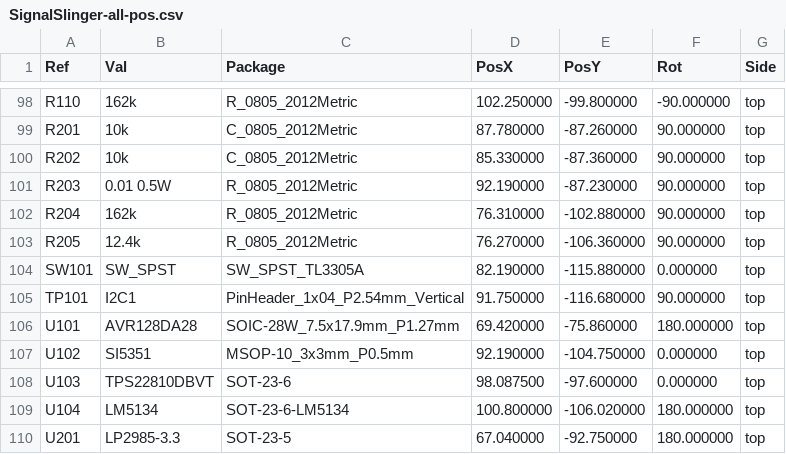
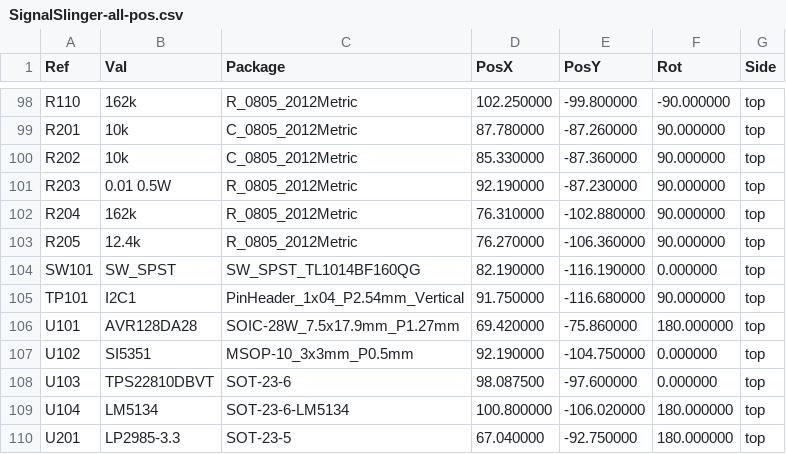
Before and after one commit to OpenARDF/SignalSlinger, a CSV file: KiCad/SignalSlinger/Gerber/SignalSlinger-all-pos.csv, drawn as a sheet; only a part is shown, gaps mark what is left out.

Commit message:
Button Tweak
o Updated on-PCB pushbutton to be the same one used for SignalSnagger
o Updated location of pushbutton to reach only to the edge of the PCB
o Updated Gerbers

```diff
--- a/KiCad/SignalSlinger/Gerber/SignalSlinger-all-pos.csv
+++ b/KiCad/SignalSlinger/Gerber/SignalSlinger-all-pos.csv
@@ -103,3 +103,3 @@ Ref,Val,Package,PosX,PosY,Rot,Side
 "R205","12.4k","R_0805_2012Metric",76.270000,-106.360000,90.000000,top
-"SW101","SW_SPST","SW_SPST_TL3305A",82.190000,-115.880000,0.000000,top
+"SW101","SW_SPST","SW_SPST_TL1014BF160QG",82.190000,-116.190000,0.000000,top
 "TP101","I2C1","PinHeader_1x04_P2.54mm_Vertical",91.750000,-116.680000,90.000000,top
```
Also changed, not shown: KiCad/SignalSlinger/Gerber/SignalSlinger-top-pos.csv, 20 other files.
